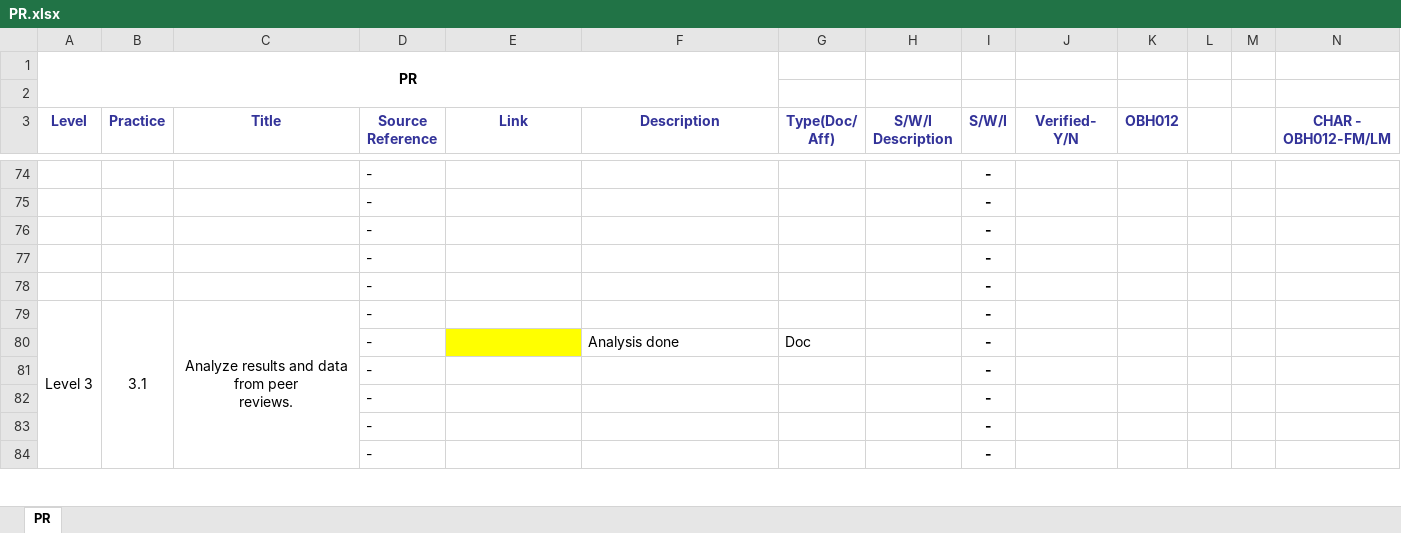
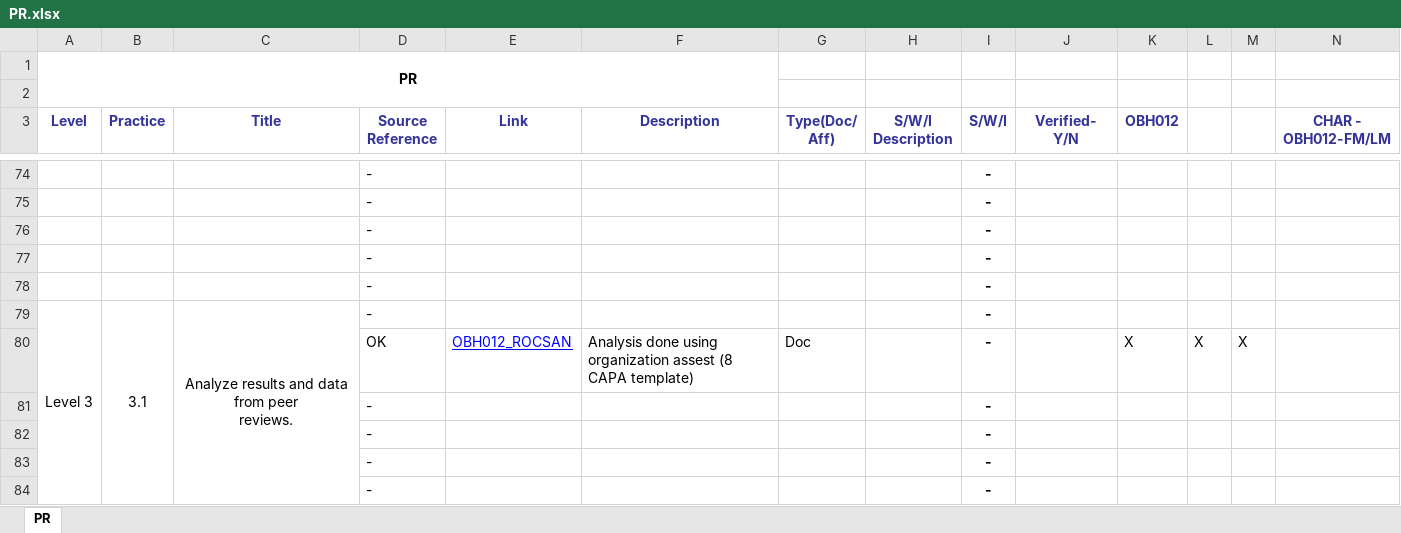
Before and after one commit to JalajMathur/PEG_2022, an Excel workbook: PIID/PR.xlsx, sheet PR, drawn as a sheet; only a part is shown, gaps mark what is left out; values as stored, in another font and other column widths than the file's, no borders; conditional formats not drawn; removed rows and columns are numbered as before the commit, all else as after; the diff names each change by its address in the sheet, - before the commit and + after, or states it on an @@ line.

Commit message:
PR PIIDs updated for analysis linked

```diff
--- a/PIID/PR.xlsx (sheet PR)
+++ b/PIID/PR.xlsx (sheet PR)
-row 80:  |  |  | - |  | Analysis done | Doc |  | -
+row 80:  |  |  | OK | OBH012_ROCSAN | Analysis done using organization assest (8 CAPA template) | Doc |  | - |  | X | X | X
```
